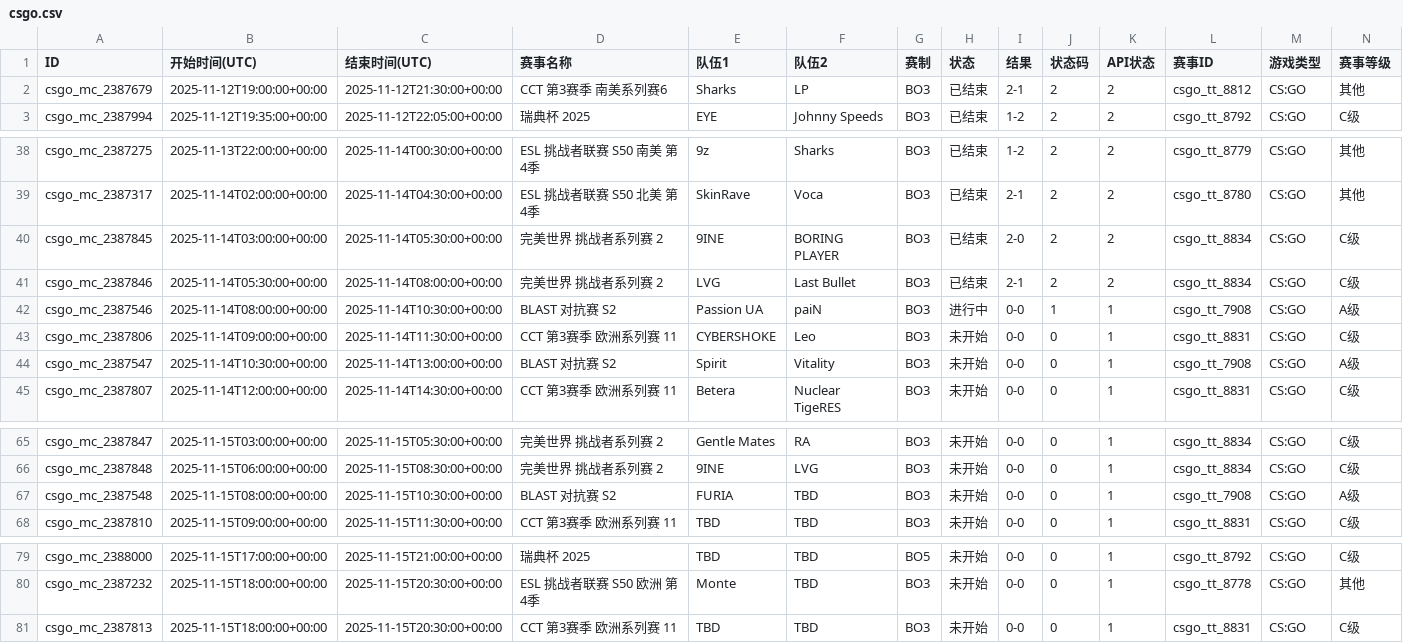
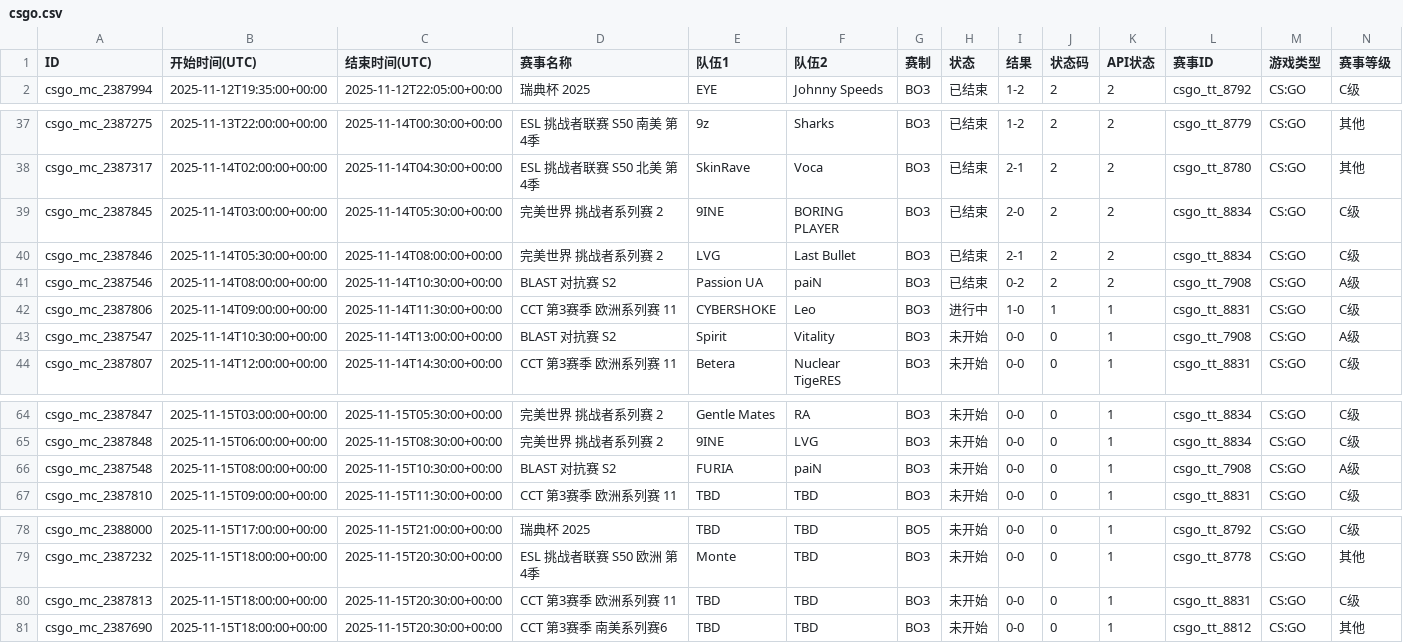
Before and after one commit to Miku196/a-ics, a CSV file: release/csgo/csgo.csv, drawn as a sheet; only a part is shown, gaps mark what is left out; removed rows and columns are numbered as before the commit, all else as after; rows hold the shown columns only; the diff names each change by its address in the sheet, - before the commit and + after, or states it on an @@ line.

```diff
--- a/release/csgo/csgo.csv
+++ b/release/csgo/csgo.csv
-row 2: csgo_mc_2387679 | 2025-11-12T19:00:00+00:00 | 2025-11-12T21:30:00+00:00 | CCT 第3赛季 南美系列赛6 | Sharks | LP | BO3 | 已结束 | 2-1 | 2 | 2 | csgo_tt_8812 | CS:GO | 其他
-H41 (状态): 进行中
+H41 (状态): 已结束
-I41 (结果): 0-0
+I41 (结果): 0-2
-J41 (状态码): 1
+J41 (状态码): 2
-K41 (API状态): 1
+K41 (API状态): 2
-H42 (状态): 未开始
+H42 (状态): 进行中
-I42 (结果): 0-0
+I42 (结果): 1-0
-J42 (状态码): 0
+J42 (状态码): 1
-F66 (队伍2): TBD
+F66 (队伍2): paiN
+row 81: csgo_mc_2387690 | 2025-11-15T18:00:00+00:00 | 2025-11-15T20:30:00+00:00 | CCT 第3赛季 南美系列赛6 | TBD | TBD | BO3 | 未开始 | 0-0 | 0 | 1 | csgo_tt_8812 | CS:GO | 其他
```
Also changed, not shown: 2 other files.
